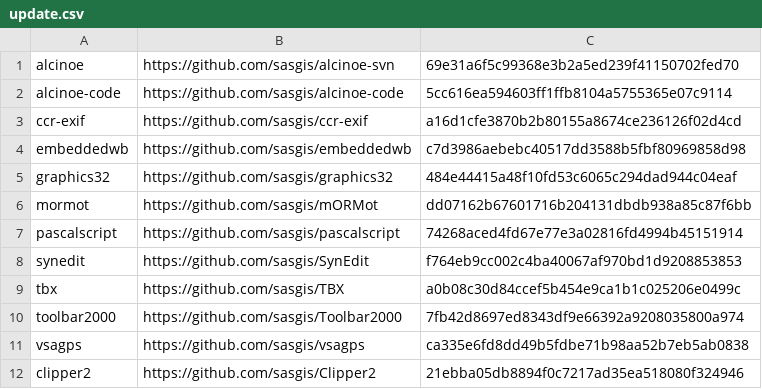
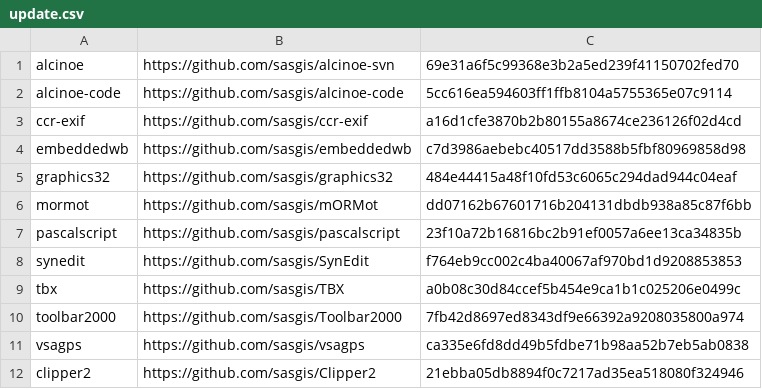
Before and after one commit to sasgis/sas.requires, a CSV file: update.csv, drawn as a sheet.

```diff
--- a/update.csv
+++ b/update.csv
@@ -6,3 +6,3 @@ graphics32,https://github.com/sasgis/graphics32,484e44415a48f10fd53c6065c294dad9
 mormot,https://github.com/sasgis/mORMot,dd07162b67601716b204131dbdb938a85c87f6bb
-pascalscript,https://github.com/sasgis/pascalscript,74268aced4fd67e77e3a02816fd4994b45151914
+pascalscript,https://github.com/sasgis/pascalscript,23f10a72b16816bc2b91ef0057a6ee13ca34835b
 synedit,https://github.com/sasgis/SynEdit,f764eb9cc002c4ba40067af970bd1d9208853853
```
Also changed, not shown: 6 other files.
